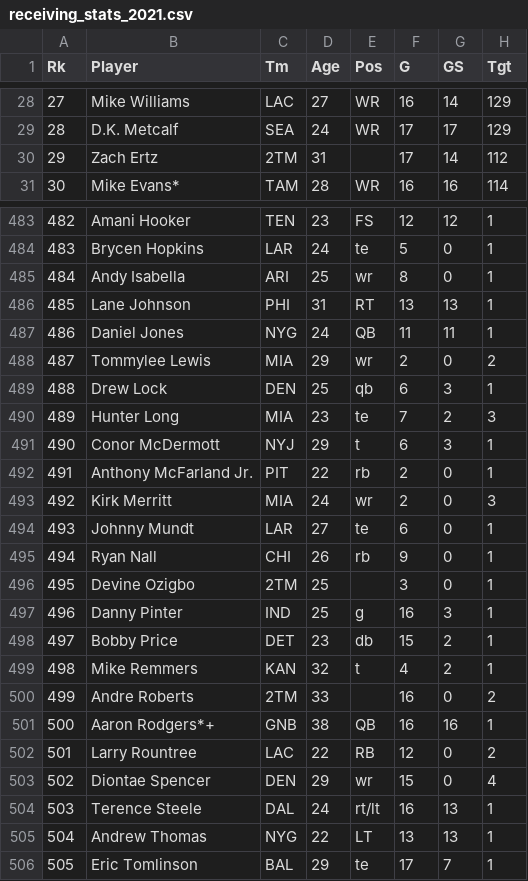
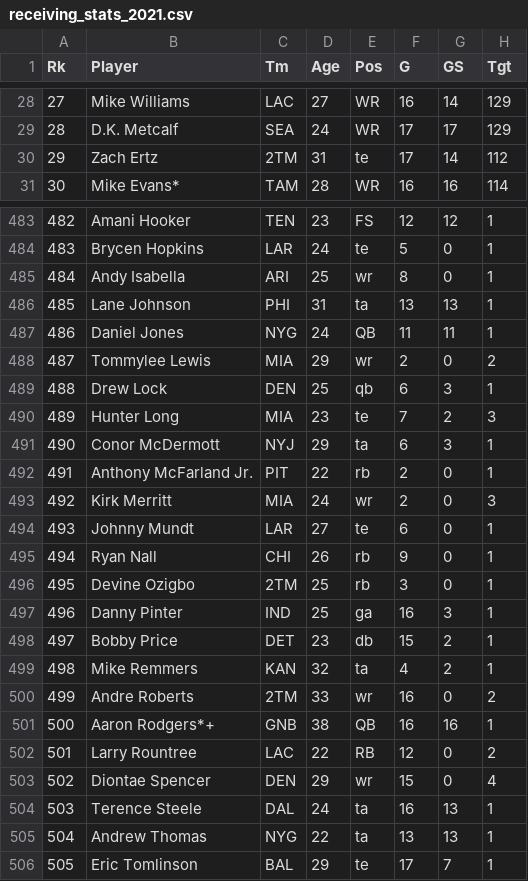
Before and after one commit to Smayorga97/COVID19_EFFECT_IN_ECONOMY, a CSV file: DATA_SETS/receiving_stats_2021.csv, drawn as a sheet; only a part is shown, gaps mark what is left out; the diff covers the shown part only; the diff names each change by its address in the sheet, - before the commit and + after, or states it on an @@ line.

```diff
--- a/DATA_SETS/receiving_stats_2021.csv
+++ b/DATA_SETS/receiving_stats_2021.csv
-E30 (Pos): (empty)
+E30 (Pos): te
-E486 (Pos): RT
+E486 (Pos): ta
-E491 (Pos): t
+E491 (Pos): ta
-E496 (Pos): (empty)
+E496 (Pos): rb
-E497 (Pos): g
+E497 (Pos): ga
-E499 (Pos): t
+E499 (Pos): ta
-E500 (Pos): (empty)
+E500 (Pos): wr
-E504 (Pos): rt/lt
+E504 (Pos): ta
-E505 (Pos): LT
+E505 (Pos): ta
```
Also changed, not shown: 26 edited cells elsewhere in this file, DATA_SETS/passing_stats_2019.csv, DATA_SETS/passing_stats_2020.csv, 7 other files.
